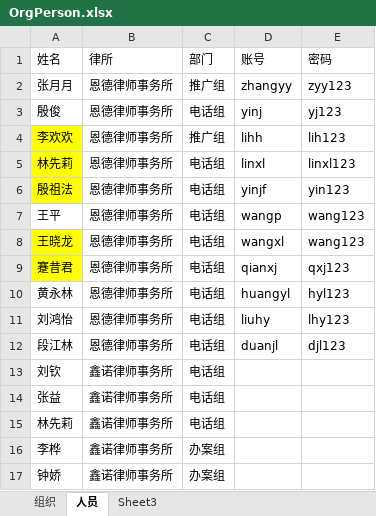
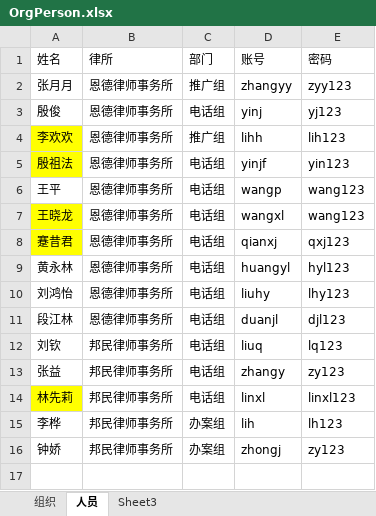
Before and after one commit to neibrs/dsi, an Excel workbook: industry/dsi_lawyer/data/OrgPerson.xlsx, sheet 人员, drawn as a sheet; values as stored, in another font and other column widths than the file's, no borders; removed rows and columns are numbered as before the commit, all else as after; the diff names each change by its address in the sheet, - before the commit and + after, or states it on an @@ line.

Commit message:
Fixed, import data.

```diff
--- a/industry/dsi_lawyer/data/OrgPerson.xlsx (sheet 人员)
+++ b/industry/dsi_lawyer/data/OrgPerson.xlsx (sheet 人员)
-row 5: 林先莉 | 恩德律师事务所 | 电话组 | linxl | linxl123
-B12:B16 (律所): 鑫诺律师事务所
+B12:B16 (律所): 邦民律师事务所
-D12 (账号): (empty)
+D12 (账号): liuq
-E12 (密码): (empty)
+E12 (密码): lq123
-D13 (账号): (empty)
+D13 (账号): zhangy
-E13 (密码): (empty)
+E13 (密码): zy123
-A14 fill: none
+A14 fill: #FFFF00
-D14 (账号): (empty)
+D14 (账号): linxl
-E14 (密码): (empty)
+E14 (密码): linxl123
-D15 (账号): (empty)
+D15 (账号): lih
-E15 (密码): (empty)
+E15 (密码): lh123
-D16 (账号): (empty)
+D16 (账号): zhongj
-E16 (密码): (empty)
+E16 (密码): zy123
```
Also changed, not shown: sheet 组织, 2 other files.
